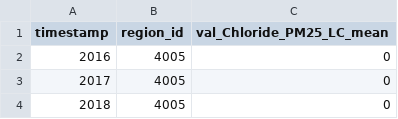
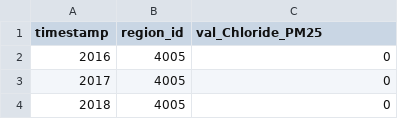
Before and after one commit to UoMResearchIT/mine-the-gaps, a CSV file: sample_data/estimates_zeros.csv, drawn as a sheet; only a part is shown.

```diff
--- a/sample_data/estimates_zeros.csv
+++ b/sample_data/estimates_zeros.csv
@@ -1,2 +1,2 @@
-timestamp,region_id,val_Chloride_PM25_LC_mean
+timestamp,region_id,val_Chloride_PM25
 2016,4005,0
```
Also changed, not shown: sample_data/actuals_USA_Chloride_pm25.csv, 6 other files.
